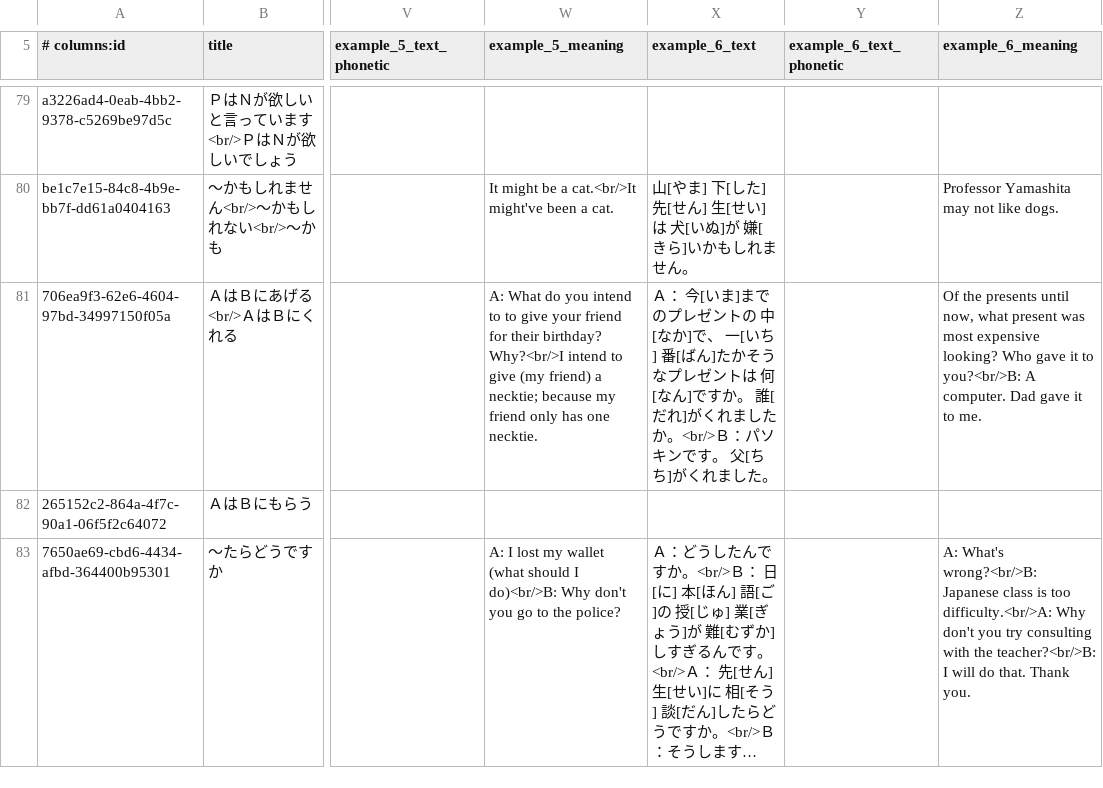
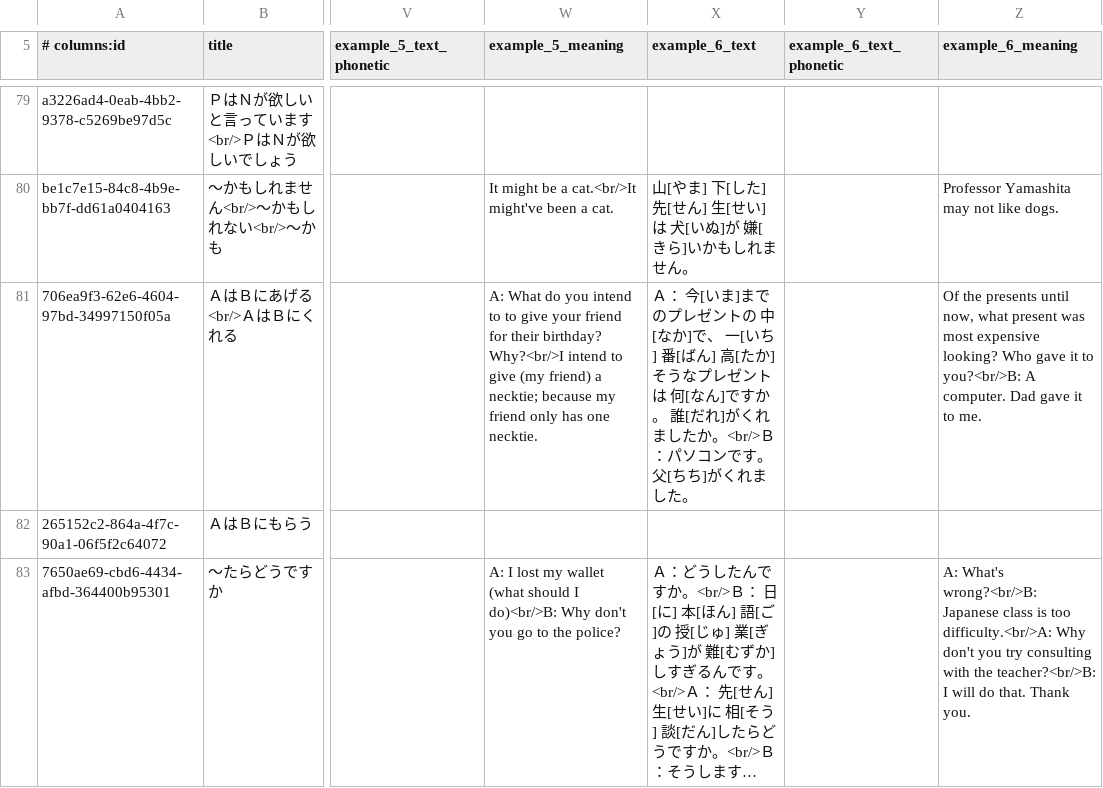
Before and after one commit to paploo/goi, a CSV file: files/grammar/anki.csv, drawn as a sheet; only a part is shown, gaps mark what is left out; long unchanged cells end in …; the diff names each change by its address in the sheet, - before the commit and + after, or states it on an @@ line.

Commit message:
Misc grammar rule fixes

```diff
--- a/files/grammar/anki.csv
+++ b/files/grammar/anki.csv
-X81 (example_6_text): …[ばん]たかそうなプレゼントは 何[なん]ですか。 誰[だれ]がくれましたか。<br/>Ｂ：パソキンです。…
+X81 (example_6_text): …[ばん] 高[たか]そうなプレゼントは 何[なん]ですか。 誰[だれ]がくれましたか。<br/>Ｂ：パソコンです。…
```
Also changed, not shown: 2 other files.
